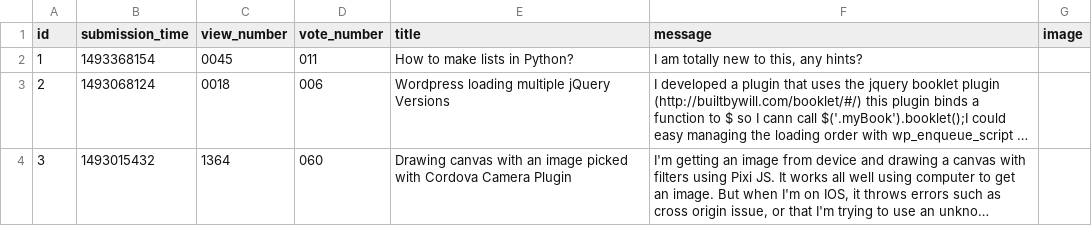
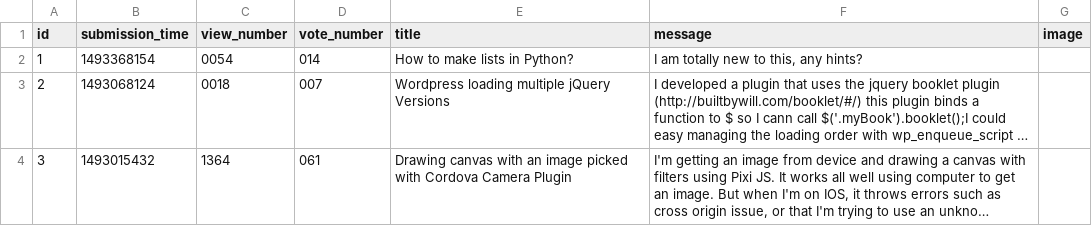
Before and after one commit to kovesdieszter/Ask-mate, a CSV file: sample_data/question.csv, drawn as a sheet; long unchanged cells end in …; the diff names each change by its address in the sheet, - before the commit and + after, or states it on an @@ line.

Commit message:
Implement vote up for answers

```diff
--- a/sample_data/question.csv
+++ b/sample_data/question.csv
-C2 (view_number): 0045
+C2 (view_number): 0054
-D2 (vote_number): 011
+D2 (vote_number): 014
-D3 (vote_number): 006
+D3 (vote_number): 007
-D4 (vote_number): 060
+D4 (vote_number): 061
```
Also changed, not shown: 5 other files.
